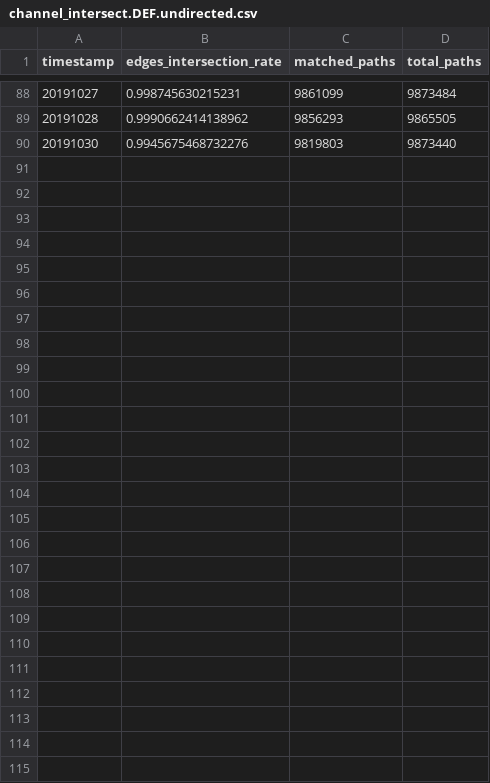
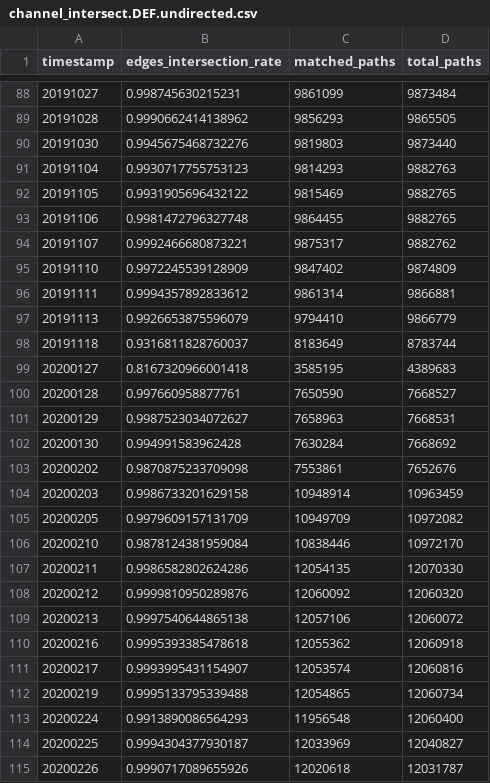
Before and after one commit to Ellariel/vlba, a CSV file: channel_intersect.DEF.undirected.csv, drawn as a sheet; only a part is shown, gaps mark what is left out.

Commit message:
UP

```diff
--- a/channel_intersect.DEF.undirected.csv
+++ b/channel_intersect.DEF.undirected.csv
@@ -90 +90,26 @@ timestamp,edges_intersection_rate,matched_paths,total_paths
 20191030,0.9945675468732276,9819803,9873440
+20191104,0.9930717755753123,9814293,9882763
+20191105,0.9931905696432122,9815469,9882765
+20191106,0.9981472796327748,9864455,9882765
+20191107,0.9992466680873221,9875317,9882762
+20191110,0.9972245539128909,9847402,9874809
+20191111,0.9994357892833612,9861314,9866881
+20191113,0.9926653875596079,9794410,9866779
+20191118,0.9316811828760037,8183649,8783744
+20200127,0.8167320966001418,3585195,4389683
+20200128,0.997660958877761,7650590,7668527
+20200129,0.9987523034072627,7658963,7668531
+20200130,0.994991583962428,7630284,7668692
+20200202,0.9870875233709098,7553861,7652676
+20200203,0.9986733201629158,10948914,10963459
+20200205,0.9979609157131709,10949709,10972082
+20200210,0.9878124381959084,10838446,10972170
+20200211,0.9986582802624286,12054135,12070330
+20200212,0.9999810950289876,12060092,12060320
+20200213,0.9997540644865138,12057106,12060072
+20200216,0.9995393385478618,12055362,12060918
+20200217,0.9993995431154907,12053574,12060816
+20200219,0.9995133795339488,12054865,12060734
+20200224,0.9913890086564293,11956548,12060400
+20200225,0.9994304377930187,12033969,12040827
+20200226,0.9990717089655926,12020618,12031787
```
